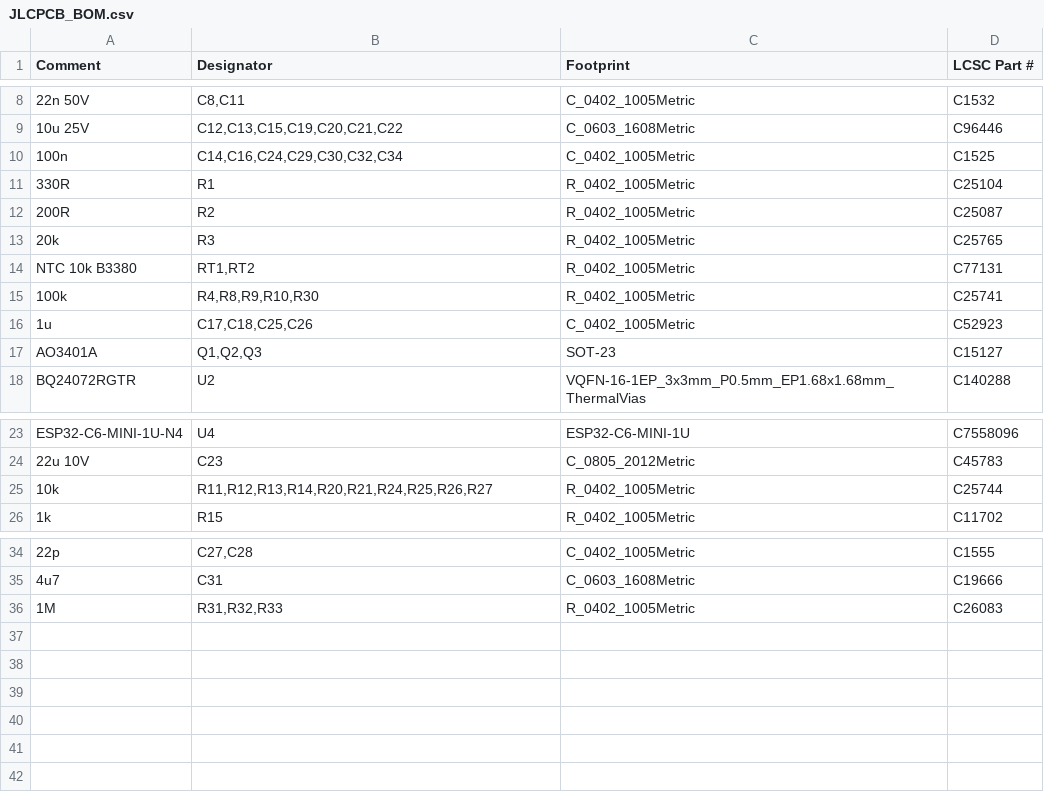
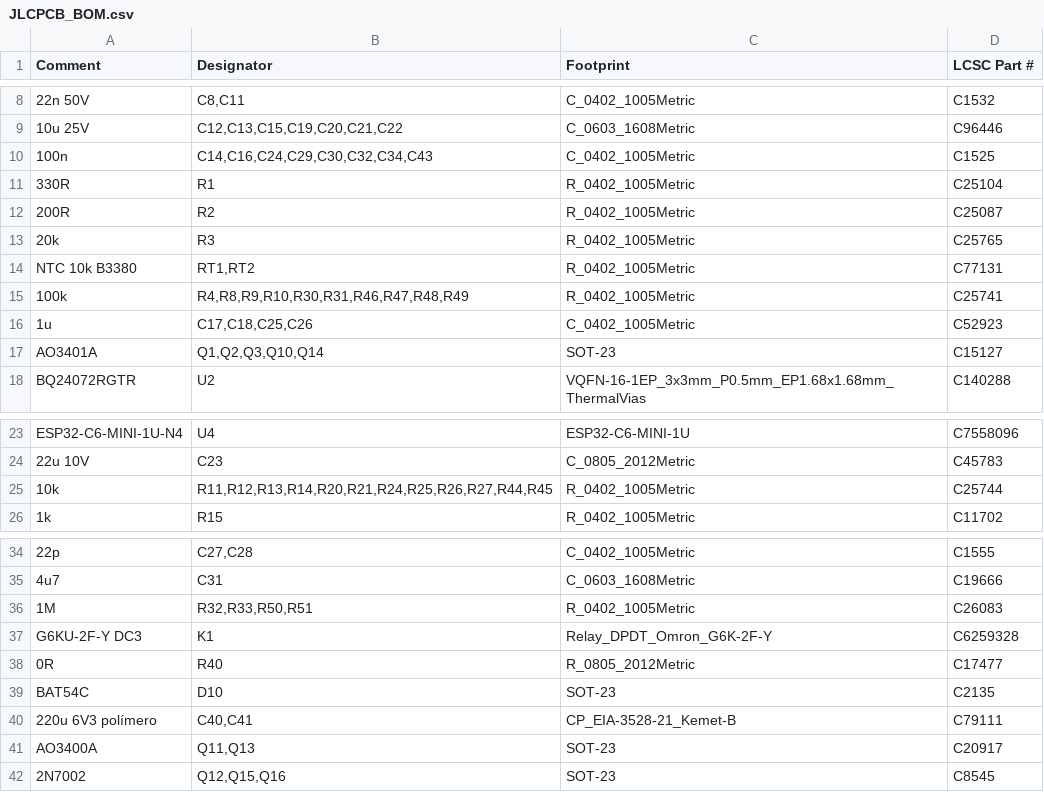
Before and after one commit to avotattoocastro-creator/apk_android_avo, a CSV file: hardware/girth/PCB/out/JLCPCB_BOM.csv, drawn as a sheet; only a part is shown, gaps mark what is left out; the diff names each change by its address in the sheet, - before the commit and + after, or states it on an @@ line.

```diff
--- a/hardware/girth/PCB/out/JLCPCB_BOM.csv
+++ b/hardware/girth/PCB/out/JLCPCB_BOM.csv
-B10 (Designator): C14,C16,C24,C29,C30,C32,C34
+B10 (Designator): C14,C16,C24,C29,C30,C32,C34,C43
-B15 (Designator): R4,R8,R9,R10,R30
+B15 (Designator): R4,R8,R9,R10,R30,R31,R46,R47,R48,R49
-B17 (Designator): Q1,Q2,Q3
+B17 (Designator): Q1,Q2,Q3,Q10,Q14
-B25 (Designator): R11,R12,R13,R14,R20,R21,R24,R25,R26,R27
+B25 (Designator): R11,R12,R13,R14,R20,R21,R24,R25,R26,R27,R44,R45
-B36 (Designator): R31,R32,R33
+B36 (Designator): R32,R33,R50,R51
+row 37: G6KU-2F-Y DC3 | K1 | Relay_DPDT_Omron_G6K-2F-Y | C6259328
+row 38: 0R | R40 | R_0805_2012Metric | C17477
+row 39: BAT54C | D10 | SOT-23 | C2135
+row 40: 220u 6V3 polímero | C40,C41 | CP_EIA-3528-21_Kemet-B | C79111
+row 41: AO3400A | Q11,Q13 | SOT-23 | C20917
+row 42: 2N7002 | Q12,Q15,Q16 | SOT-23 | C8545
```
Also changed, not shown: hardware/girth/PCB/out/JLCPCB_CPL.csv, hardware/girth/PCB/out/posiciones_kicad.csv, 42 other files.
